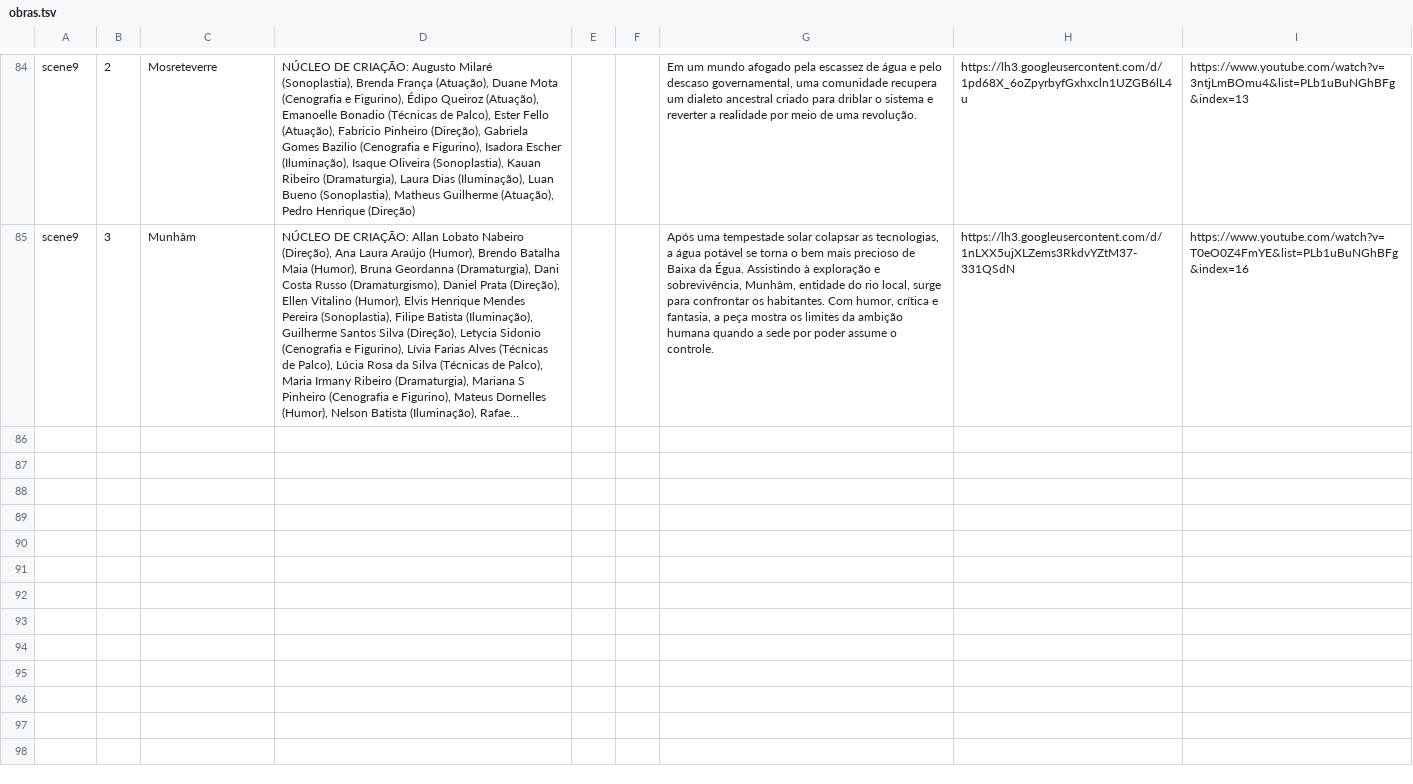
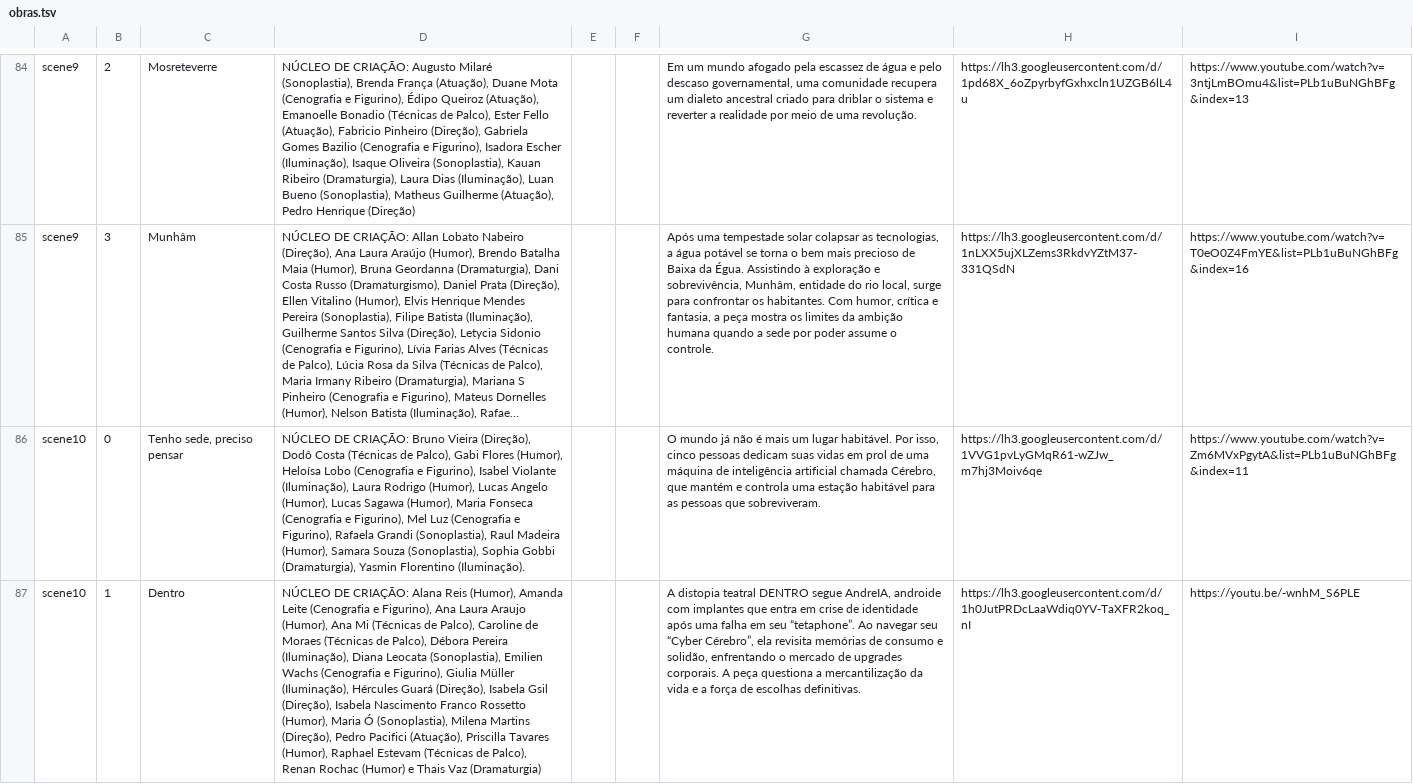
Before and after one commit to rodrigorez/zonas12, a TSV file: data/obras.tsv, drawn as a sheet; only a part is shown, gaps mark what is left out; long unchanged cells end in …; the diff covers the shown part only; the diff names each change by its address in the sheet, - before the commit and + after, or states it on an @@ line.

```diff
--- a/data/obras.tsv
+++ b/data/obras.tsv
+row 86: scene10 | 0 | Tenho sede, preciso pensar | NÚCLEO DE CRIAÇÃO: Bruno Vieira (Direção), Dodô Costa (Técnicas de Palco), Gabi Flores (Humor), Heloísa Lobo (Cenografia e Figurino), Isabel Violante (Iluminação), Laura Rodrigo (Humor), Lucas Angelo (Humor), Lucas Sagawa (Humor), Maria Fonseca (Cenografia e Figurino), Mel Luz (Cenografia e Figurino), Rafaela Grandi (Sonoplastia), Raul Madeira (Humor), Samara Souza (Sonoplastia), Sophia Gobbi (Dramaturgia), Yasmin Florentino (Iluminação). |  |  | O mundo já não é mais um lugar habitável. Por isso, cinco pessoas dedicam suas vidas em prol de uma máquina de inteligência artificial chamada Cérebro, que mantém e controla uma estação habitável para as pessoas que sobreviveram. | https://lh3.googleusercontent.com/d/1VVG1pvLyGMqR61-wZJw_m7hj3Moiv6qe | https://www.youtube.com/watch?v=Zm6MVxPgytA&list=PLb1uBuNGhBFg&index=11
+row 87: scene10 | 1 | Dentro | NÚCLEO DE CRIAÇÃO: Alana Reis (Humor), Amanda Leite (Cenografia e Figurino), Ana Laura Araujo (Humor), Ana Mi (Técnicas de Palco), Caroline de Moraes (Técnicas de Palco), Débora Pereira (Iluminação), Diana Leocata (Sonoplastia), Emilien Wachs (Cenografia e Figurino), Giulia Müller (Iluminação), Hércules Guará (Direção), Isabela Gsil (Direção), Isabela Nascimento Franco Rossetto (Humor), Maria Ó (Sonoplastia), Milena Martins (Direção), Pedro Pacifici (Atuação), Priscilla Tavares (Humor), Raphael Estevam (Técnicas de Palco), Renan Rochac (Humor) e Thais Vaz (Dramaturgia) |  |  | A distopia teatral DENTRO segue AndreIA, androide com implantes que entra em crise de identidade após uma falha em seu “tetaphone”. Ao navegar seu “Cyber Cérebro”, ela revisita memórias de consumo e solidão, enfrentando o mercado de upgrades corporais. A peça questiona a mercantilização da vida e a força de escolhas definitivas. | https://lh3.googleusercontent.com/d/1h0JutPRDcLaaWdiq0YV-TaXFR2koq_nI | https://youtu.be/-wnhM_S6PLE
```
Also changed, not shown: 2 added rows elsewhere in this file, 55 other files.
